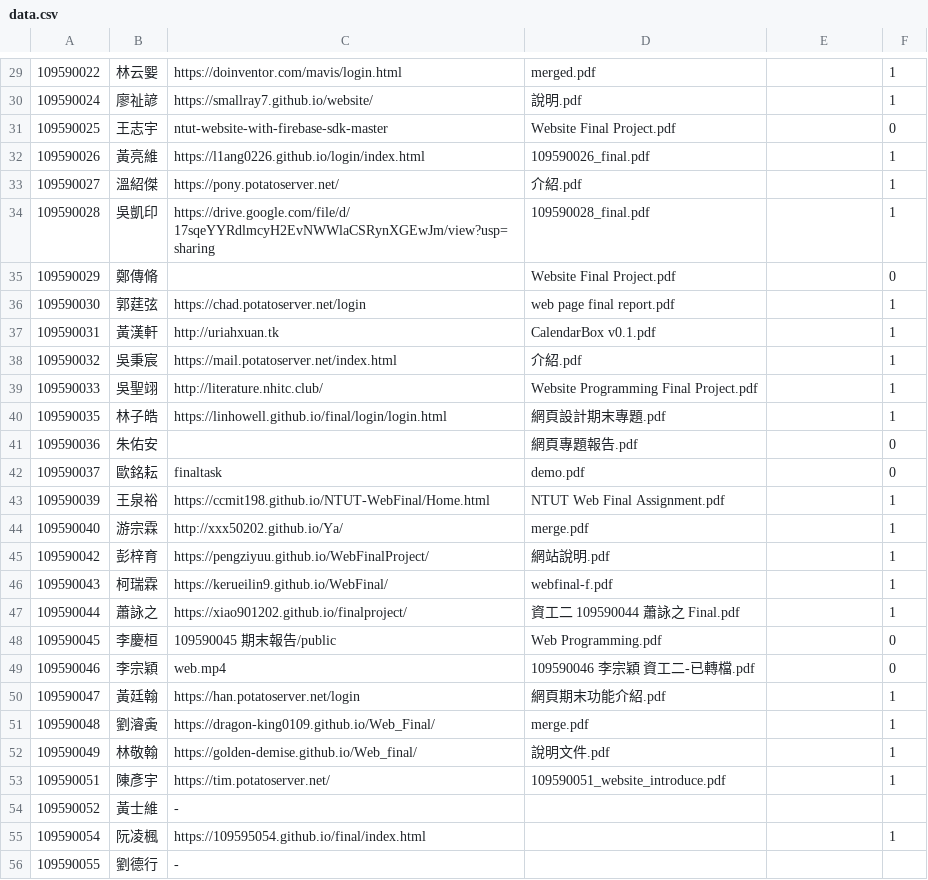
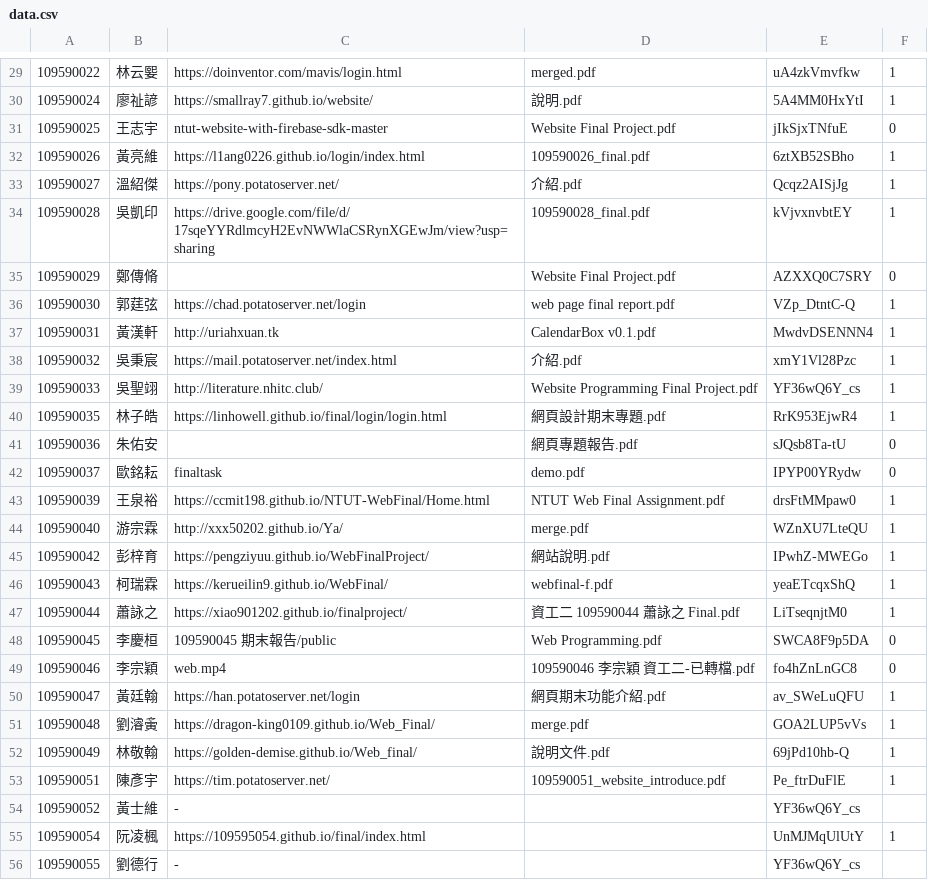
Before and after one commit to medialab1422/page, a CSV file: webprogramming/data.csv, drawn as a sheet; only a part is shown, gaps mark what is left out; the diff covers the shown part only.

```diff
--- a/webprogramming/data.csv
+++ b/webprogramming/data.csv
@@ -29,28 +29,28 @@
-109590022,林云媐,https://doinventor.com/mavis/login.html,merged.pdf,,1
-109590024,廖祉諺,https://smallray7.github.io/website/,說明.pdf,,1
-109590025,王志宇,ntut-website-with-firebase-sdk-master,Website Final Project.pdf,,0
-109590026,黃亮維,https://l1ang0226.github.io/login/index.html,109590026_final.pdf,,1
-109590027,溫紹傑,https://pony.potatoserver.net/,介紹.pdf,,1
-109590028,吳凱印,https://drive.google.com/file/d/17sqeYYRdlmcyH2EvNWWlaCSRynXGEwJm/view?usp=sharing,109590028_final.pdf,,1
-109590029,鄭傳脩,,Website Final Project.pdf,,0
-109590030,郭莛弦,https://chad.potatoserver.net/login,web page final report.pdf,,1
-109590031,黃漢軒,http://uriahxuan.tk,CalendarBox v0.1.pdf,,1
-109590032,吳秉宸,https://mail.potatoserver.net/index.html,介紹.pdf,,1
-109590033,吳聖翊,"http://literature.nhitc.club/ ",Website Programming Final Project.pdf,,1
-109590035,林子皓,https://linhowell.github.io/final/login/login.html,網頁設計期末專題.pdf,,1
-109590036,朱佑安,,網頁專題報告.pdf,,0
-109590037,歐銘耘,finaltask,demo.pdf,,0
-109590039,王泉裕,https://ccmit198.github.io/NTUT-WebFinal/Home.html,NTUT Web Final Assignment.pdf,,1
-109590040,游宗霖,http://xxx50202.github.io/Ya/,merge.pdf,,1
-109590042,彭梓育,https://pengziyuu.github.io/WebFinalProject/,網站說明.pdf,,1
-109590043,柯瑞霖,https://kerueilin9.github.io/WebFinal/,webfinal-f.pdf,,1
-109590044,蕭詠之,https://xiao901202.github.io/finalproject/,資工二 109590044 蕭詠之 Final.pdf,,1
-109590045,李慶桓,109590045 期末報告/public,Web Programming.pdf,,0
-109590046,李宗穎,web.mp4,109590046 李宗穎 資工二-已轉檔.pdf,,0
-109590047,黃廷翰,https://han.potatoserver.net/login,網頁期末功能介紹.pdf,,1
-109590048,劉濬夤,https://dragon-king0109.github.io/Web_Final/,merge.pdf,,1
-109590049,林敬翰,https://golden-demise.github.io/Web_final/,說明文件.pdf,,1
-109590051,陳彥宇,https://tim.potatoserver.net/,109590051_website_introduce.pdf,,1
-109590052,黃士維,-,,,
-109590054,阮凌楓,https://109595054.github.io/final/index.html,,,1
-109590055,劉德行,-,,,
+109590022,林云媐,https://doinventor.com/mavis/login.html,merged.pdf,uA4zkVmvfkw,1
+109590024,廖祉諺,https://smallray7.github.io/website/,說明.pdf,5A4MM0HxYtI,1
+109590025,王志宇,ntut-website-with-firebase-sdk-master,Website Final Project.pdf,jIkSjxTNfuE,0
+109590026,黃亮維,https://l1ang0226.github.io/login/index.html,109590026_final.pdf,6ztXB52SBho,1
+109590027,溫紹傑,https://pony.potatoserver.net/,介紹.pdf,Qcqz2AISjJg,1
+109590028,吳凱印,https://drive.google.com/file/d/17sqeYYRdlmcyH2EvNWWlaCSRynXGEwJm/view?usp=sharing,109590028_final.pdf,kVjvxnvbtEY,1
+109590029,鄭傳脩,,Website Final Project.pdf,AZXXQ0C7SRY,0
+109590030,郭莛弦,https://chad.potatoserver.net/login,web page final report.pdf,VZp_DtntC-Q,1
+109590031,黃漢軒,http://uriahxuan.tk,CalendarBox v0.1.pdf,MwdvDSENNN4,1
+109590032,吳秉宸,https://mail.potatoserver.net/index.html,介紹.pdf,xmY1Vl28Pzc,1
+109590033,吳聖翊,"http://literature.nhitc.club/ ",Website Programming Final Project.pdf,YF36wQ6Y_cs,1
+109590035,林子皓,https://linhowell.github.io/final/login/login.html,網頁設計期末專題.pdf,RrK953EjwR4,1
+109590036,朱佑安,,網頁專題報告.pdf,sJQsb8Ta-tU,0
+109590037,歐銘耘,finaltask,demo.pdf,IPYP00YRydw,0
+109590039,王泉裕,https://ccmit198.github.io/NTUT-WebFinal/Home.html,NTUT Web Final Assignment.pdf,drsFtMMpaw0,1
+109590040,游宗霖,http://xxx50202.github.io/Ya/,merge.pdf,WZnXU7LteQU,1
+109590042,彭梓育,https://pengziyuu.github.io/WebFinalProject/,網站說明.pdf,IPwhZ-MWEGo,1
+109590043,柯瑞霖,https://kerueilin9.github.io/WebFinal/,webfinal-f.pdf,yeaETcqxShQ,1
+109590044,蕭詠之,https://xiao901202.github.io/finalproject/,資工二 109590044 蕭詠之 Final.pdf,LiTseqnjtM0,1
+109590045,李慶桓,109590045 期末報告/public,Web Programming.pdf,SWCA8F9p5DA,0
+109590046,李宗穎,web.mp4,109590046 李宗穎 資工二-已轉檔.pdf,fo4hZnLnGC8,0
+109590047,黃廷翰,https://han.potatoserver.net/login,網頁期末功能介紹.pdf,av_SWeLuQFU,1
+109590048,劉濬夤,https://dragon-king0109.github.io/Web_Final/,merge.pdf,GOA2LUP5vVs,1
+109590049,林敬翰,https://golden-demise.github.io/Web_final/,說明文件.pdf,69jPd10hb-Q,1
+109590051,陳彥宇,https://tim.potatoserver.net/,109590051_website_introduce.pdf,Pe_ftrDuFlE,1
+109590052,黃士維,-,,YF36wQ6Y_cs,
+109590054,阮凌楓,https://109595054.github.io/final/index.html,,UnMJMqUlUtY,1
+109590055,劉德行,-,,YF36wQ6Y_cs,
```
Also changed, not shown: 30 edited cells elsewhere in this file.
